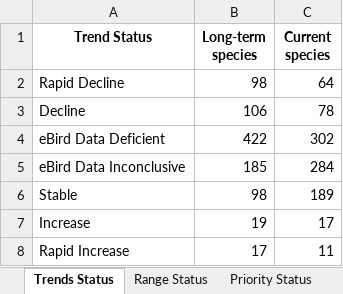
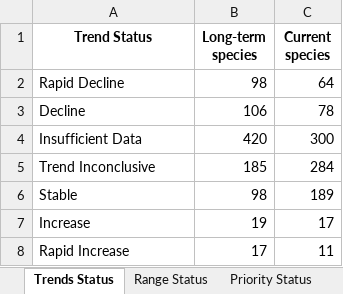
Before and after one commit to stateofindiasbirds/soib_2023, an Excel workbook: 01_analyses_full/results/SoIB_summaries.xlsx, sheet Trends Status, drawn as a sheet; values as stored, in another font and other column widths than the file's, no borders; removed rows and columns are numbered as before the commit, all else as after; the diff names each change by its address in the sheet, - before the commit and + after, or states it on an @@ line.

```diff
--- a/01_analyses_full/results/SoIB_summaries.xlsx (sheet Trends Status)
+++ b/01_analyses_full/results/SoIB_summaries.xlsx (sheet Trends Status)
-row 4: eBird Data Deficient | 422 | 302
+row 4: Insufficient Data | 420 | 300
-A5 (Trend Status): eBird Data Inconclusive
+A5 (Trend Status): Trend Inconclusive
```
Also changed, not shown: sheet SoIB-IUCN cross-tab, sheet Range Status, sheet Priority Status, sheet Species qualification, 3 other files.
